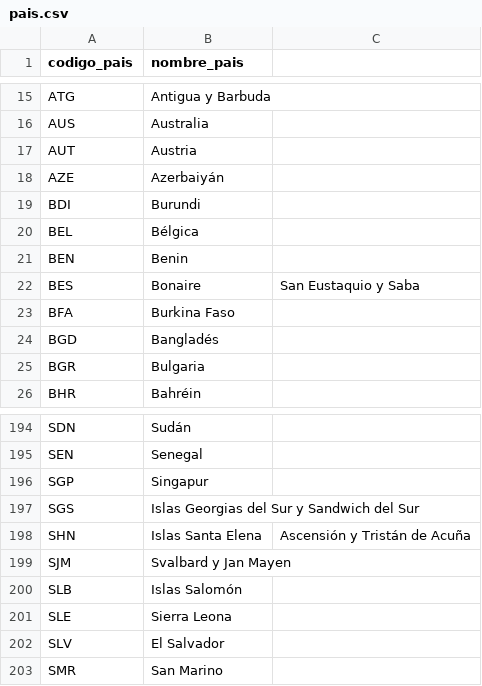
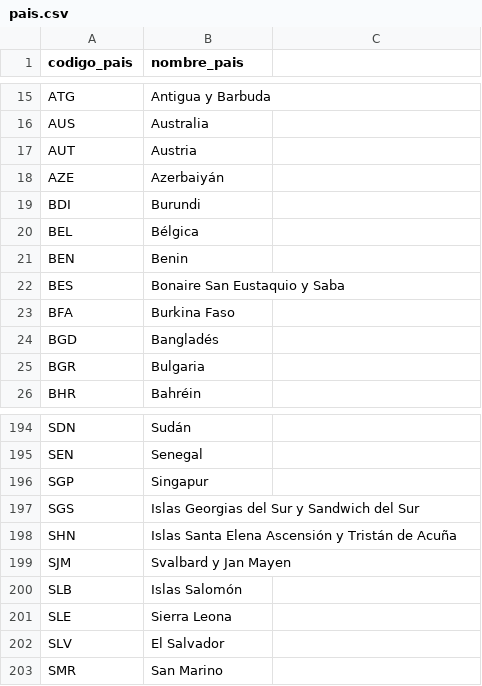
Before and after one commit to Alremix117/Clinica_Django, a CSV file: Clinica_Proyecto/Clinica/data/pais.csv, drawn as a sheet; only a part is shown, gaps mark what is left out.

Commit message:
Modificación de los modelos Pais, Ocupacion con nombres UNIQUE=True

```diff
--- a/Clinica_Proyecto/Clinica/data/pais.csv
+++ b/Clinica_Proyecto/Clinica/data/pais.csv
@@ -21,3 +21,3 @@ BEL,Bélgica
 BEN,Benin
-BES,Bonaire, San Eustaquio y Saba
+BES,Bonaire San Eustaquio y Saba
 BFA,Burkina Faso
@@ -197,3 +197,3 @@ SGP,Singapur
 SGS,Islas Georgias del Sur y Sandwich del Sur
-SHN,Islas Santa Elena, Ascensión y Tristán de Acuña
+SHN,Islas Santa Elena Ascensión y Tristán de Acuña
 SJM,Svalbard y Jan Mayen
```
Also changed, not shown: 1 other file.
